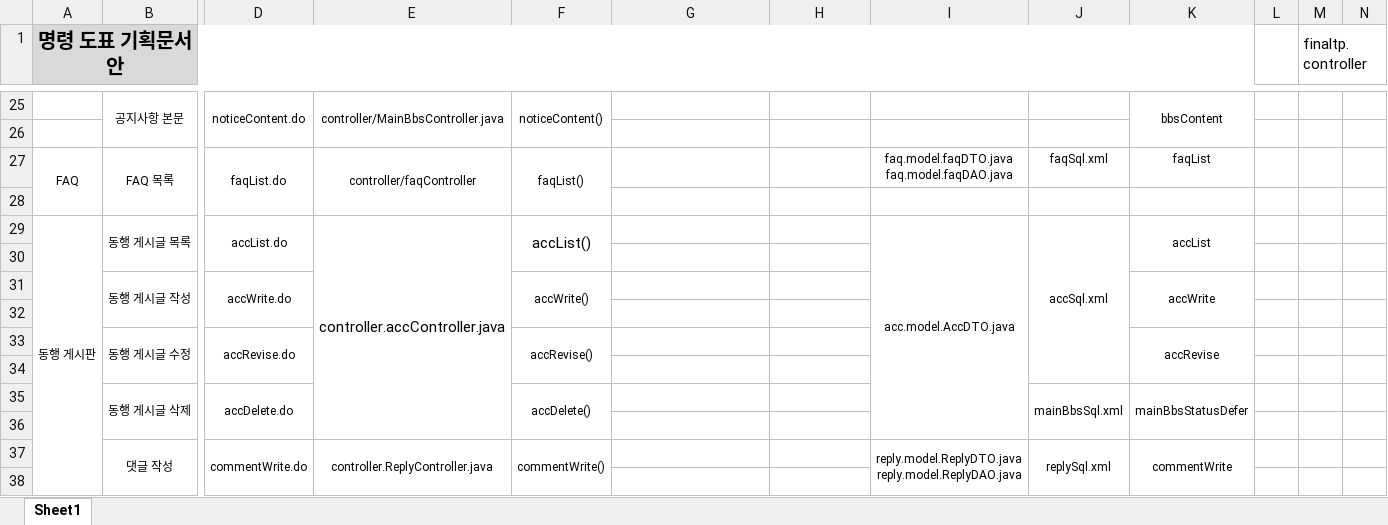
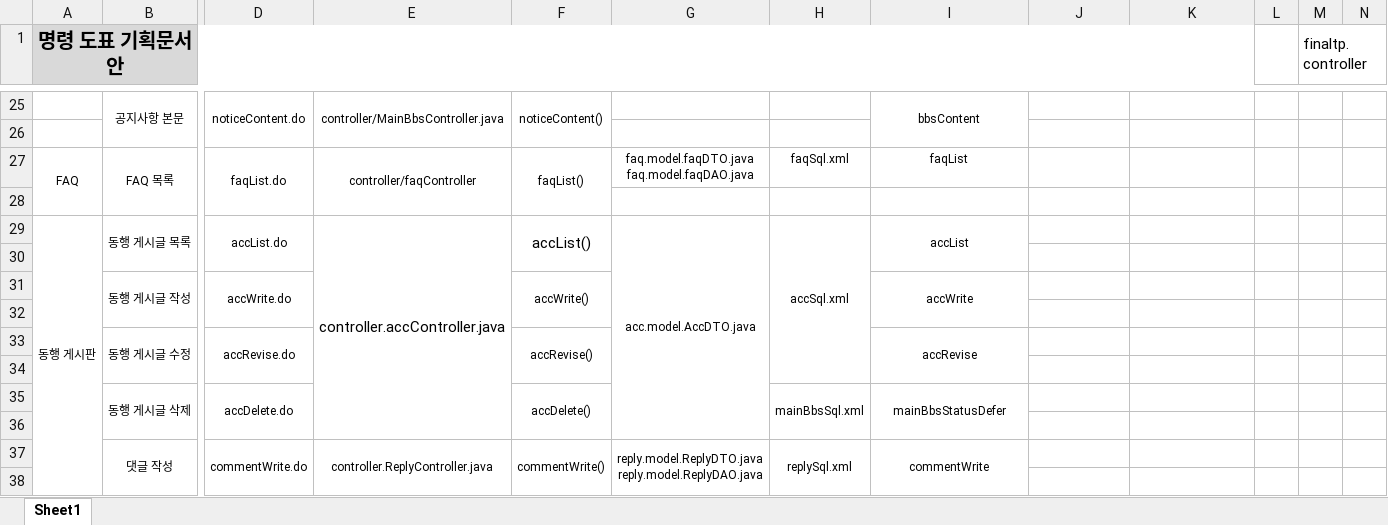
Before and after one commit to faqwer/khfinal, an Excel workbook: final 완성된 서류/명령도표(게시판, 관리자페이지).xlsx, sheet Sheet1, drawn as a sheet; only a part is shown, gaps mark what is left out; values as stored, in another font and other column widths than the file's, no borders; removed rows and columns are numbered as before the commit, all else as after; rows hold the shown columns only; ↵ is a line break in a cell; the diff covers the shown part only; the diff names each change by its address in the sheet, - before the commit and + after, or states it on an @@ line.

```diff
--- a/final 완성된 서류/명령도표(게시판, 관리자페이지).xlsx (sheet Sheet1)
+++ b/final 완성된 서류/명령도표(게시판, 관리자페이지).xlsx (sheet Sheet1)
-I25: (empty)
+I25: bbsContent
+I25:I26 merged
-K25: bbsContent
+K25: (empty)
-K25:K26 merged
-G27: (empty)
+G27: faq.model.faqDTO.java ↵ faq.model.faqDAO.java
-H27: (empty)
+H27: faqSql.xml
-I27: faq.model.faqDTO.java ↵ faq.model.faqDAO.java
+I27: faqList
-J27: faqSql.xml
+J27: (empty)
-K27: faqList
+K27: (empty)
-G29: (empty)
+G29: acc.model.AccDTO.java
+G29:G36 merged
-H29: (empty)
+H29: accSql.xml
+H29:H34 merged
-I29: acc.model.AccDTO.java
+I29: accList
-I29:I36 merged
+I29:I30 merged
-J29: accSql.xml
+J29: (empty)
-J29:J34 merged
-K29: accList
+K29: (empty)
-K29:K30 merged
-I31: (empty)
+I31: accWrite
+I31:I32 merged
-K31: accWrite
+K31: (empty)
-K31:K32 merged
-I33: (empty)
+I33: accRevise
+I33:I34 merged
-K33: accRevise
+K33: (empty)
-K33:K34 merged
-row 35:  | 동행 게시글 삭제 | accDelete.do |  | accDelete() |  |  |  | mainBbsSql.xml | mainBbsStatusDefer
+row 35:  | 동행 게시글 삭제 | accDelete.do |  | accDelete() |  | mainBbsSql.xml | mainBbsStatusDefer
-row 37:  | 댓글 작성 | commentWrite.do | controller.ReplyController.java | commentWrite() |  |  | reply.model.ReplyDTO.java ↵ reply.model.ReplyDAO.java | replySql.xml | commentWrite
+row 37:  | 댓글 작성 | commentWrite.do | controller.ReplyController.java | commentWrite() | reply.model.ReplyDTO.java ↵ reply.model.ReplyDAO.java | replySql.xml | commentWrite
```
Also changed, not shown: 18 added rows, 18 removed rows, 158 edited cells, cell formats and merged cells elsewhere in this sheet, 2 other files.
